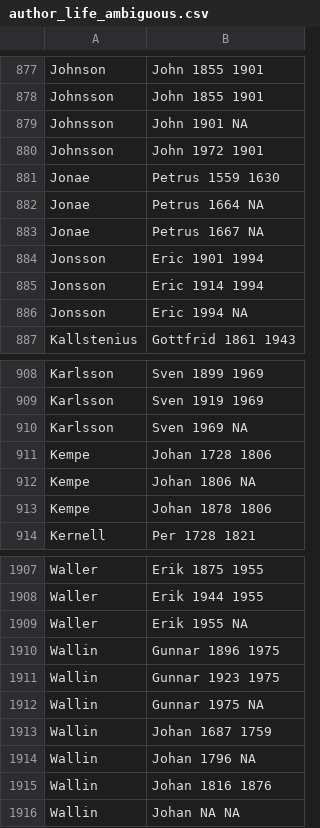
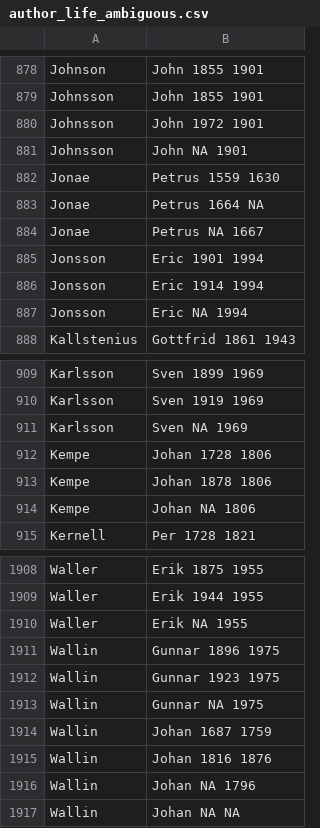
Before and after one commit to COMHIS/kungliga, a CSV file: output.tables/author_life_ambiguous.csv, drawn as a sheet; only a part is shown, gaps mark what is left out; the diff covers the shown part only.

```diff
--- a/output.tables/author_life_ambiguous.csv
+++ b/output.tables/author_life_ambiguous.csv
@@ -878,10 +879,10 @@ Johnson, John	1855	1901
 Johnsson, John	1855	1901
-Johnsson, John	1901	NA
 Johnsson, John	1972	1901
+Johnsson, John	NA	1901
 Jonae, Petrus	1559	1630
 Jonae, Petrus	1664	NA
-Jonae, Petrus	1667	NA
+Jonae, Petrus	NA	1667
 Jonsson, Eric	1901	1994
 Jonsson, Eric	1914	1994
-Jonsson, Eric	1994	NA
+Jonsson, Eric	NA	1994
 Kallstenius, Gottfrid	1861	1943
@@ -909,6 +910,6 @@ Karlsson, Sven	1899	1969
 Karlsson, Sven	1919	1969
-Karlsson, Sven	1969	NA
+Karlsson, Sven	NA	1969
 Kempe, Johan	1728	1806
-Kempe, Johan	1806	NA
 Kempe, Johan	1878	1806
+Kempe, Johan	NA	1806
 Kernell, Per	1728	1821
@@ -1908,9 +1909,9 @@ Waller, Erik	1875	1955
 Waller, Erik	1944	1955
-Waller, Erik	1955	NA
+Waller, Erik	NA	1955
 Wallin, Gunnar	1896	1975
 Wallin, Gunnar	1923	1975
-Wallin, Gunnar	1975	NA
+Wallin, Gunnar	NA	1975
 Wallin, Johan	1687	1759
-Wallin, Johan	1796	NA
 Wallin, Johan	1816	1876
+Wallin, Johan	NA	1796
 Wallin, Johan	NA	NA
```
Also changed, not shown: 18 added rows, 17 removed rows and 79 edited cells elsewhere in this file, output.tables/publication_frequency_accepted.csv, output.tables/publication_interval_accepted.csv, 32 other files.
